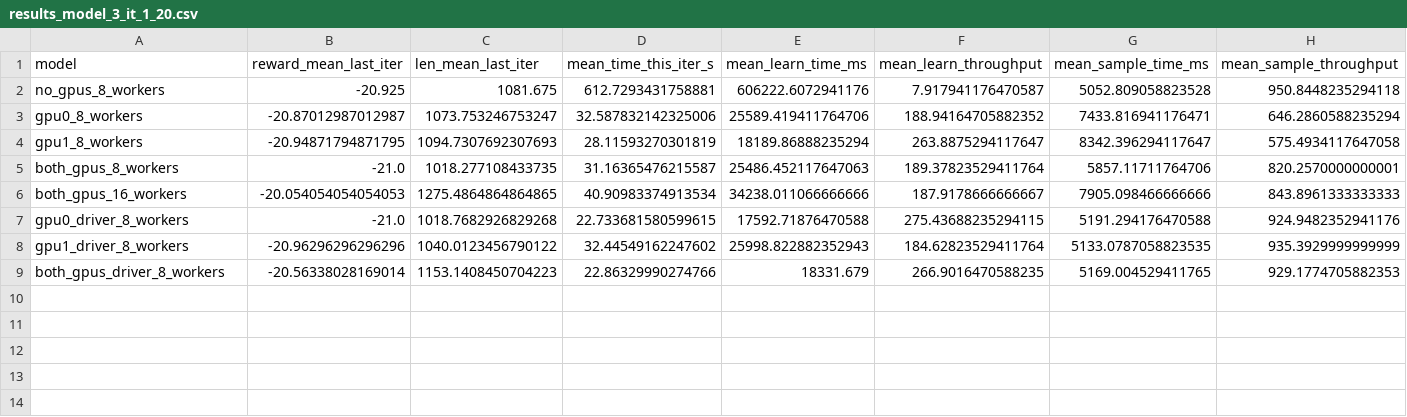
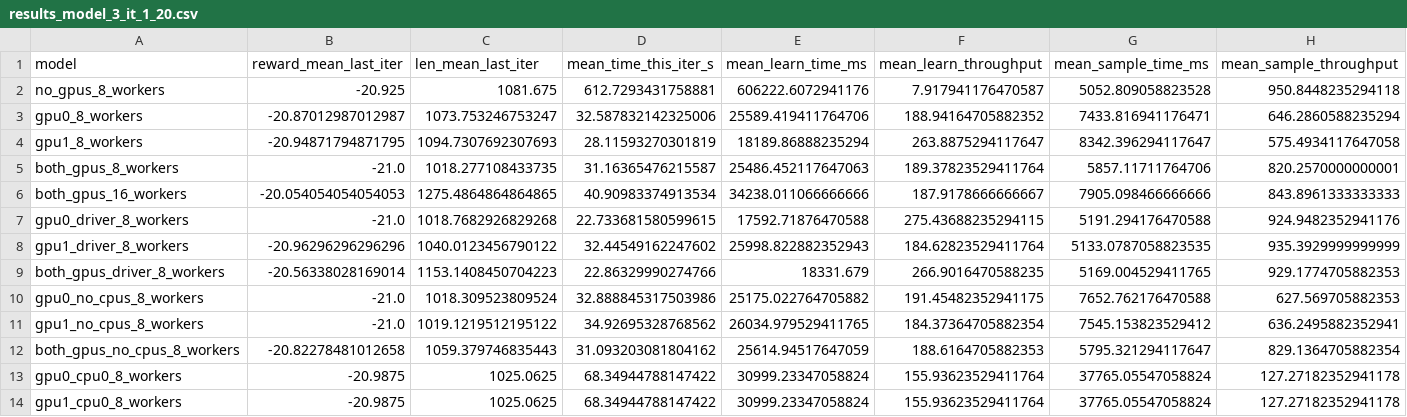
Before and after one commit to Jorgitou98/Accelerating-RLlib-Models, a CSV file: result_analysis/training_results/volta1_def/results_model_3_it_1_20.csv, drawn as a sheet; only a part is shown; rows hold the shown columns only; the diff names each change by its address in the sheet, - before the commit and + after, or states it on an @@ line.

Commit message:
1CPU model3 graphs created

```diff
--- a/result_analysis/training_results/volta1_def/results_model_3_it_1_20.csv
+++ b/result_analysis/training_results/volta1_def/results_model_3_it_1_20.csv
+row 10: gpu0_no_cpus_8_workers | -21.0 | 1018.309523809524 | 32.888845317503986 | 25175.022764705882 | 191.45482352941175 | 7652.762176470588 | 627.569705882353
+row 11: gpu1_no_cpus_8_workers | -21.0 | 1019.1219512195122 | 34.92695328768562 | 26034.979529411765 | 184.37364705882354 | 7545.153823529412 | 636.2495882352941
+row 12: both_gpus_no_cpus_8_workers | -20.82278481012658 | 1059.379746835443 | 31.093203081804162 | 25614.94517647059 | 188.6164705882353 | 5795.321294117647 | 829.1364705882354
+row 13: gpu0_cpu0_8_workers | -20.9875 | 1025.0625 | 68.34944788147422 | 30999.23347058824 | 155.93623529411764 | 37765.05547058824 | 127.27182352941178
+row 14: gpu1_cpu0_8_workers | -20.9875 | 1025.0625 | 68.34944788147422 | 30999.23347058824 | 155.93623529411764 | 37765.05547058824 | 127.27182352941178
```
Also changed, not shown: 56 other files.
